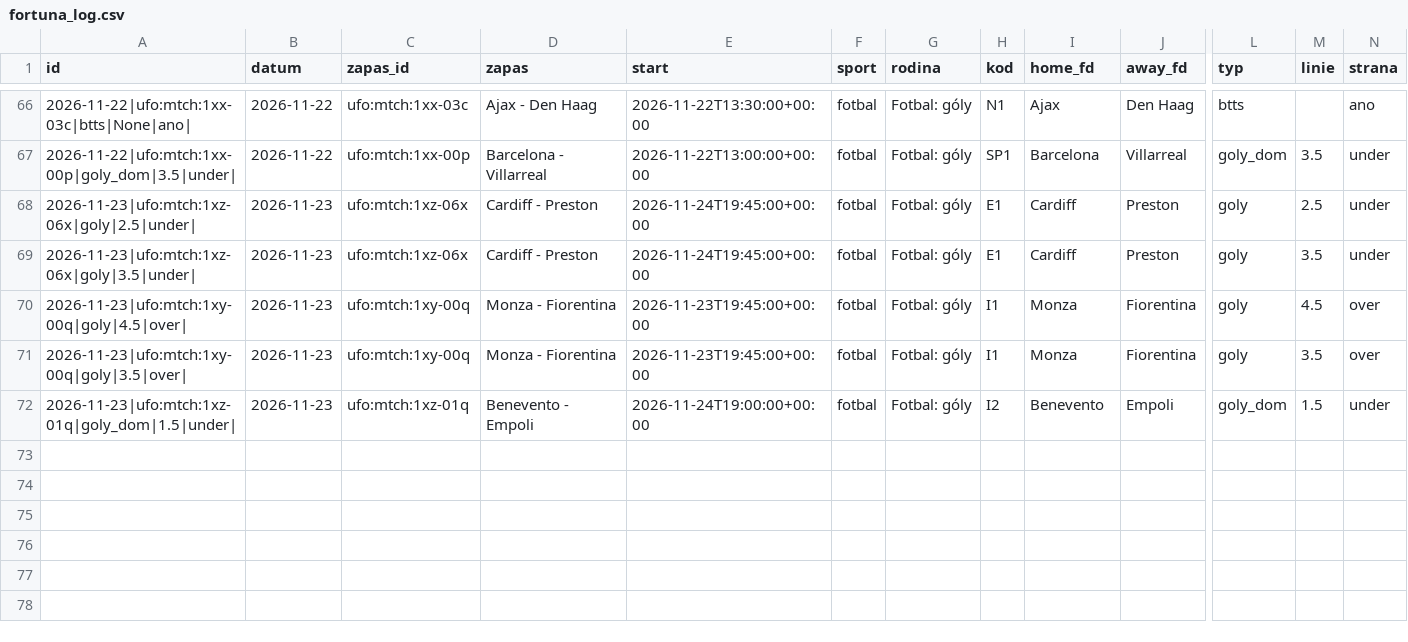
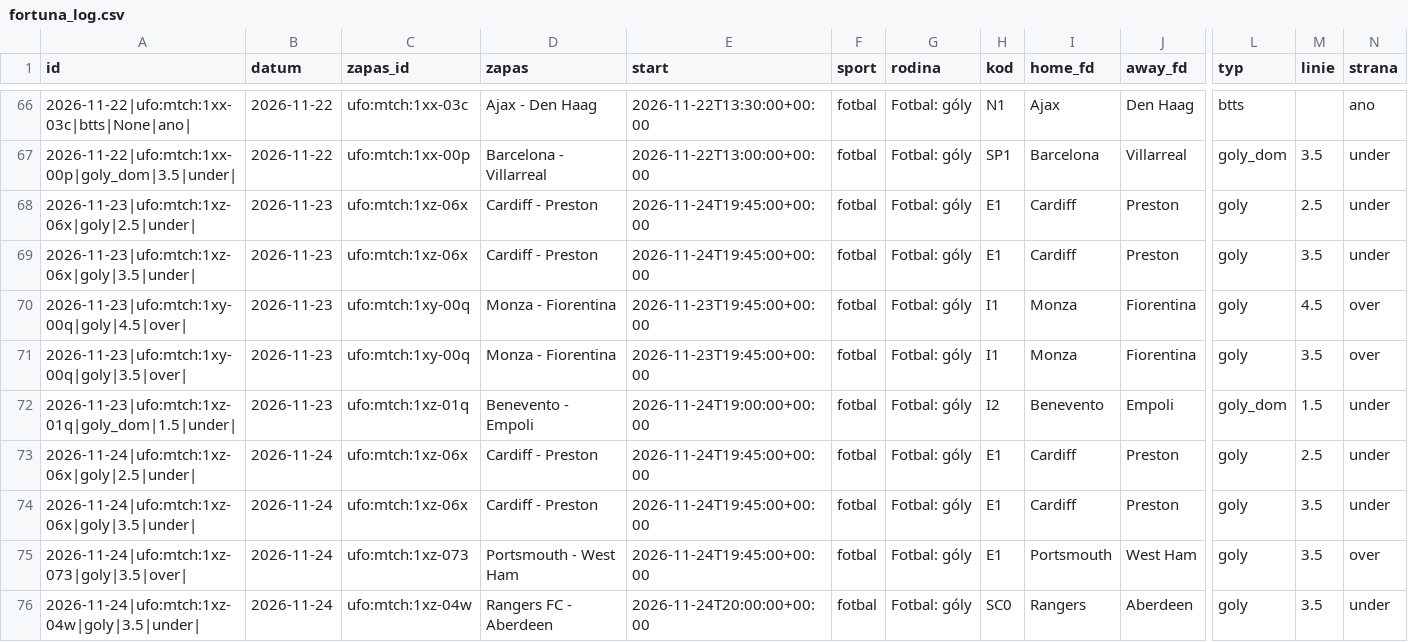
Before and after one commit to Archinek/TipovaciBot, a CSV file: data/fortuna_log.csv, drawn as a sheet; only a part is shown, gaps mark what is left out; rows hold the shown columns only; the diff names each change by its address in the sheet, - before the commit and + after, or states it on an @@ line.

Commit message:
bot: data 2026-11-24

```diff
--- a/data/fortuna_log.csv
+++ b/data/fortuna_log.csv
+row 73: 2026-11-24|ufo:mtch:1xz-06x|goly|2.5|under| | 2026-11-24 | ufo:mtch:1xz-06x | Cardiff - Preston | 2026-11-24T19:45:00+00:00 | fotbal | Fotbal: góly | E1 | Cardiff | Preston | goly | 2.5 | under
+row 74: 2026-11-24|ufo:mtch:1xz-06x|goly|3.5|under| | 2026-11-24 | ufo:mtch:1xz-06x | Cardiff - Preston | 2026-11-24T19:45:00+00:00 | fotbal | Fotbal: góly | E1 | Cardiff | Preston | goly | 3.5 | under
+row 75: 2026-11-24|ufo:mtch:1xz-073|goly|3.5|over| | 2026-11-24 | ufo:mtch:1xz-073 | Portsmouth - West Ham | 2026-11-24T19:45:00+00:00 | fotbal | Fotbal: góly | E1 | Portsmouth | West Ham | goly | 3.5 | over
+row 76: 2026-11-24|ufo:mtch:1xz-04w|goly|3.5|under| | 2026-11-24 | ufo:mtch:1xz-04w | Rangers FC - Aberdeen | 2026-11-24T20:00:00+00:00 | fotbal | Fotbal: góly | SC0 | Rangers | Aberdeen | goly | 3.5 | under
```
Also changed, not shown: 12 other files.
